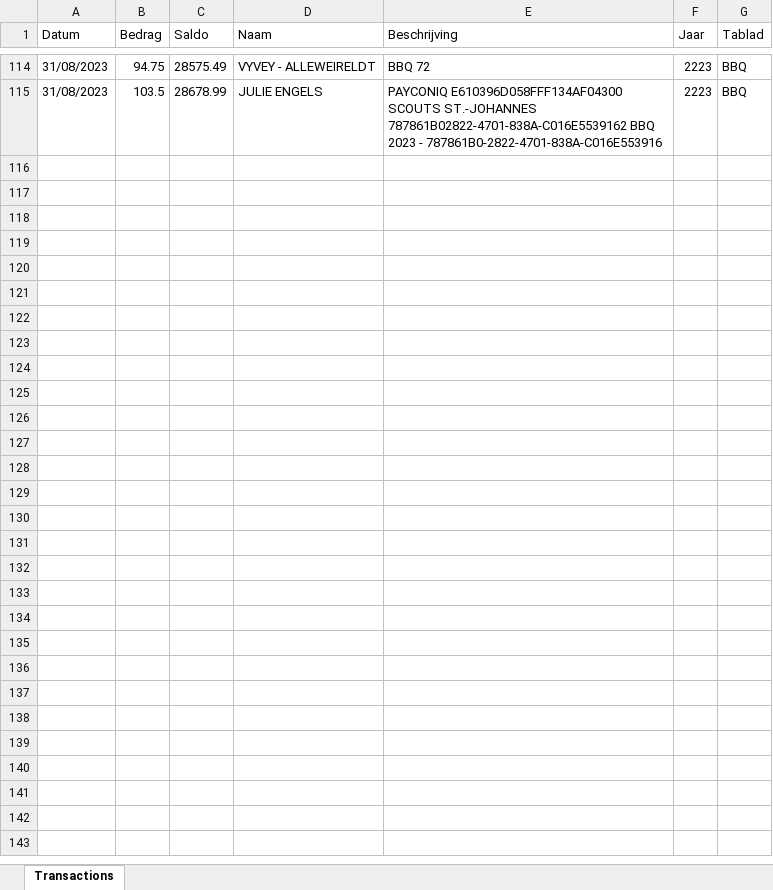
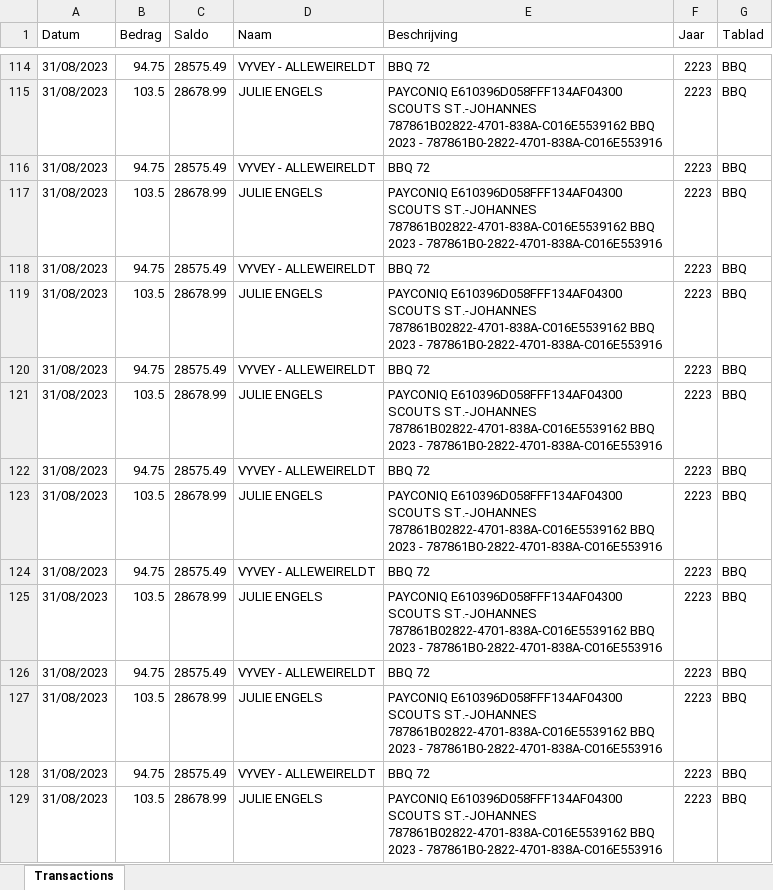
Before and after one commit to JelleDeGeest/ScoutsWallet, an Excel workbook: Files/Transacties.xlsx, sheet Transactions, drawn as a sheet; only a part is shown, gaps mark what is left out; values as stored, in another font and other column widths than the file's, no borders; the diff names each change by its address in the sheet, - before the commit and + after, or states it on an @@ line.

```diff
--- a/Files/Transacties.xlsx (sheet Transactions)
+++ b/Files/Transacties.xlsx (sheet Transactions)
+row 116: 31/08/2023 | 94.75 | 28575.49 | VYVEY - ALLEWEIRELDT | BBQ 72 | 2223 | BBQ
+row 117: 31/08/2023 | 103.5 | 28678.99 | JULIE ENGELS | PAYCONIQ E610396D058FFF134AF04300 SCOUTS ST.-JOHANNES 787861B02822-4701-838A-C016E5539162 BBQ 2023 - 787861B0-2822-4701-838A-C016E553916 | 2223 | BBQ
+row 118: 31/08/2023 | 94.75 | 28575.49 | VYVEY - ALLEWEIRELDT | BBQ 72 | 2223 | BBQ
+row 119: 31/08/2023 | 103.5 | 28678.99 | JULIE ENGELS | PAYCONIQ E610396D058FFF134AF04300 SCOUTS ST.-JOHANNES 787861B02822-4701-838A-C016E5539162 BBQ 2023 - 787861B0-2822-4701-838A-C016E553916 | 2223 | BBQ
+row 120: 31/08/2023 | 94.75 | 28575.49 | VYVEY - ALLEWEIRELDT | BBQ 72 | 2223 | BBQ
+row 121: 31/08/2023 | 103.5 | 28678.99 | JULIE ENGELS | PAYCONIQ E610396D058FFF134AF04300 SCOUTS ST.-JOHANNES 787861B02822-4701-838A-C016E5539162 BBQ 2023 - 787861B0-2822-4701-838A-C016E553916 | 2223 | BBQ
+row 122: 31/08/2023 | 94.75 | 28575.49 | VYVEY - ALLEWEIRELDT | BBQ 72 | 2223 | BBQ
+row 123: 31/08/2023 | 103.5 | 28678.99 | JULIE ENGELS | PAYCONIQ E610396D058FFF134AF04300 SCOUTS ST.-JOHANNES 787861B02822-4701-838A-C016E5539162 BBQ 2023 - 787861B0-2822-4701-838A-C016E553916 | 2223 | BBQ
+row 124: 31/08/2023 | 94.75 | 28575.49 | VYVEY - ALLEWEIRELDT | BBQ 72 | 2223 | BBQ
+row 125: 31/08/2023 | 103.5 | 28678.99 | JULIE ENGELS | PAYCONIQ E610396D058FFF134AF04300 SCOUTS ST.-JOHANNES 787861B02822-4701-838A-C016E5539162 BBQ 2023 - 787861B0-2822-4701-838A-C016E553916 | 2223 | BBQ
+row 126: 31/08/2023 | 94.75 | 28575.49 | VYVEY - ALLEWEIRELDT | BBQ 72 | 2223 | BBQ
+row 127: 31/08/2023 | 103.5 | 28678.99 | JULIE ENGELS | PAYCONIQ E610396D058FFF134AF04300 SCOUTS ST.-JOHANNES 787861B02822-4701-838A-C016E5539162 BBQ 2023 - 787861B0-2822-4701-838A-C016E553916 | 2223 | BBQ
+row 128: 31/08/2023 | 94.75 | 28575.49 | VYVEY - ALLEWEIRELDT | BBQ 72 | 2223 | BBQ
+row 129: 31/08/2023 | 103.5 | 28678.99 | JULIE ENGELS | PAYCONIQ E610396D058FFF134AF04300 SCOUTS ST.-JOHANNES 787861B02822-4701-838A-C016E5539162 BBQ 2023 - 787861B0-2822-4701-838A-C016E553916 | 2223 | BBQ
```
Also changed, not shown: Files/Groepskas 2223.xlsx, Files/Groepskas 2324.xlsx, 10 other files.
